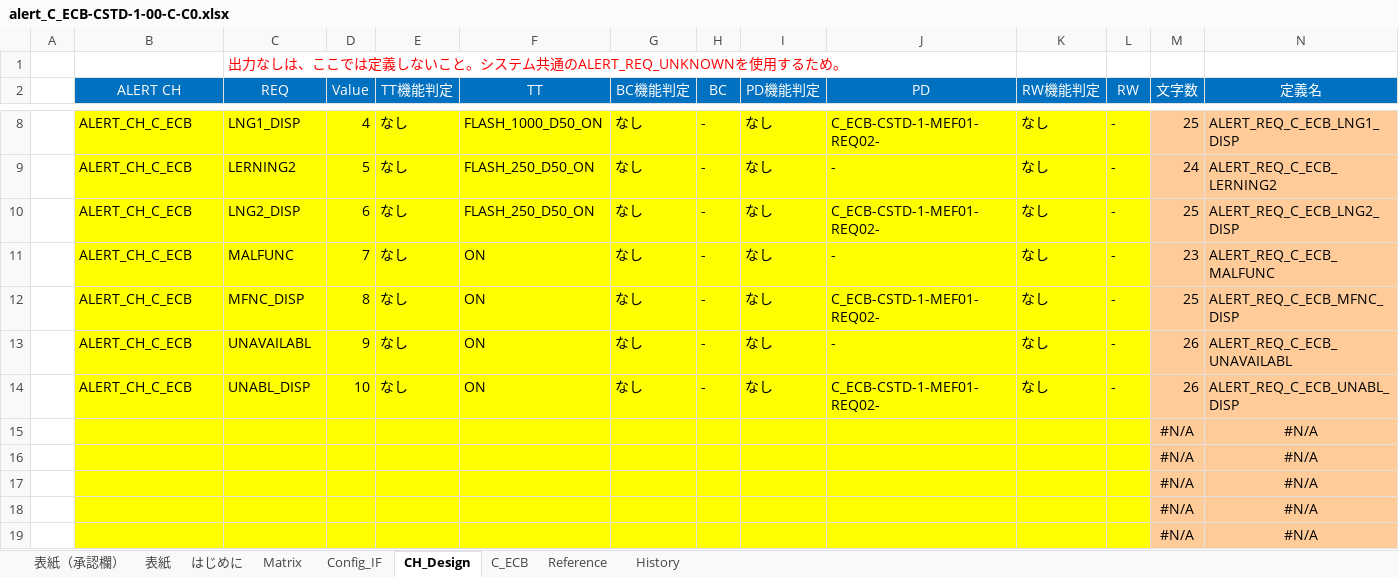
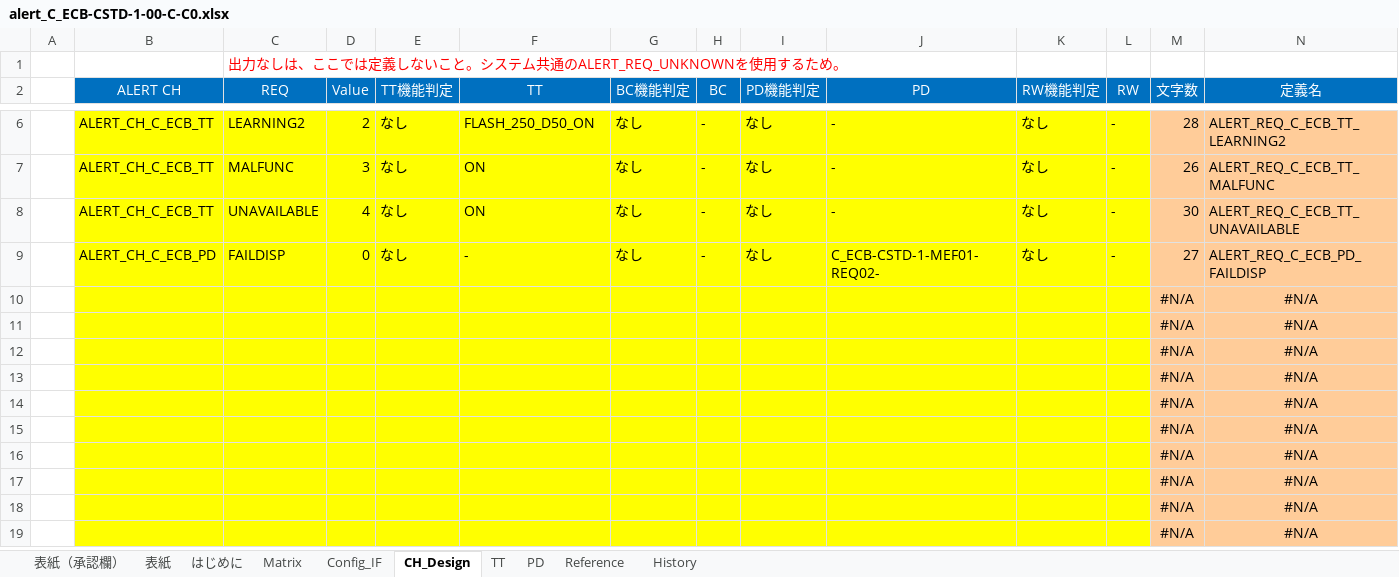
Before and after one commit to yuya-yamase/intro_git, an Excel workbook: src/PE1VM1/App/MET/IpcApplication/Vom/Alert/matrix/scc/alert_C_ECB-CSTD-1-00-C-C0.xlsx, sheet CH_Design, drawn as a sheet; only a part is shown, gaps mark what is left out; values as stored, in another font and other column widths than the file's, no borders; conditional formats not drawn; removed rows and columns are numbered as before the commit, all else as after; rows hold the shown columns only; the diff covers the shown part only; the diff names each change by its address in the sheet, - before the commit and + after, or states it on an @@ line.

Commit message:
FF2_Alert課題対応/RW処理削除後の警告表示判定処理をAlertガイドラインに則り、TT/MIDの2CHに分割対応
Alert
RW削除に伴い、パラメータ設計書を利用し1CHから2CHに分割
Hmi
Alertの変更に従いマクロ名を変更/削除
BEV3CDCMET-4674
BEV3CDCMET-343
BEV3CDCMET-872

```diff
--- a/src/PE1VM1/App/MET/IpcApplication/Vom/Alert/matrix/scc/alert_C_ECB-CSTD-1-00-C-C0.xlsx (sheet CH_Design)
+++ b/src/PE1VM1/App/MET/IpcApplication/Vom/Alert/matrix/scc/alert_C_ECB-CSTD-1-00-C-C0.xlsx (sheet CH_Design)
-sheet tab: C_ECB
+sheet tab: TT
+sheet tab: PD
-row 8:  | ALERT_CH_C_ECB | LNG1_DISP | 4 | なし | FLASH_1000_D50_ON | なし | - | なし | C_ECB-CSTD-1-MEF01-REQ02- | なし | - | 25 | ALERT_REQ_C_ECB_LNG1_DISP
-B6 (ALERT CH): ALERT_CH_C_ECB
+B6 (ALERT CH): ALERT_CH_C_ECB_TT
-C6 (REQ): LERNING2
+C6 (REQ): LEARNING2
-D6 (Value): 5
+D6 (Value): 2
-M6 (文字数): 24
+M6 (文字数): 28
-N6 (定義名): ALERT_REQ_C_ECB_LERNING2
+N6 (定義名): ALERT_REQ_C_ECB_TT_LEARNING2
-row 10:  | ALERT_CH_C_ECB | LNG2_DISP | 6 | なし | FLASH_250_D50_ON | なし | - | なし | C_ECB-CSTD-1-MEF01-REQ02- | なし | - | 25 | ALERT_REQ_C_ECB_LNG2_DISP
-B7 (ALERT CH): ALERT_CH_C_ECB
+B7 (ALERT CH): ALERT_CH_C_ECB_TT
-D7 (Value): 7
+D7 (Value): 3
-M7 (文字数): 23
+M7 (文字数): 26
-N7 (定義名): ALERT_REQ_C_ECB_MALFUNC
+N7 (定義名): ALERT_REQ_C_ECB_TT_MALFUNC
-row 12:  | ALERT_CH_C_ECB | MFNC_DISP | 8 | なし | ON | なし | - | なし | C_ECB-CSTD-1-MEF01-REQ02- | なし | - | 25 | ALERT_REQ_C_ECB_MFNC_DISP
-B8 (ALERT CH): ALERT_CH_C_ECB
+B8 (ALERT CH): ALERT_CH_C_ECB_TT
-C8 (REQ): UNAVAILABL
+C8 (REQ): UNAVAILABLE
-D8 (Value): 9
+D8 (Value): 4
-M8 (文字数): 26
+M8 (文字数): 30
-N8 (定義名): ALERT_REQ_C_ECB_UNAVAILABL
+N8 (定義名): ALERT_REQ_C_ECB_TT_UNAVAILABLE
-B9 (ALERT CH): ALERT_CH_C_ECB
+B9 (ALERT CH): ALERT_CH_C_ECB_PD
-C9 (REQ): UNABL_DISP
+C9 (REQ): FAILDISP
-D9 (Value): 10
+D9 (Value): 0
-F9 (TT): ON
+F9 (TT): -
-M9 (文字数): 26
+M9 (文字数): 27
-N9 (定義名): ALERT_REQ_C_ECB_UNABL_DISP
+N9 (定義名): ALERT_REQ_C_ECB_PD_FAILDISP
+row 10:  |  |  |  |  |  |  |  |  |  |  |  | #N/A | #N/A
+row 11:  |  |  |  |  |  |  |  |  |  |  |  | #N/A | #N/A
+row 12:  |  |  |  |  |  |  |  |  |  |  |  | #N/A | #N/A
+row 13:  |  |  |  |  |  |  |  |  |  |  |  | #N/A | #N/A
+row 14:  |  |  |  |  |  |  |  |  |  |  |  | #N/A | #N/A
```
Also changed, not shown: 2 removed rows and 9 edited cells elsewhere in this sheet, sheet Reference, sheet Matrix, sheet 表紙, hidden cells, charts or pictures, src/PE1VM1/App/MET/IpcApplication/Vom/Alert/matrix/scc/alert_C_BRK-CSTD-2-00-A-C0.xlsx, 9 other files.
